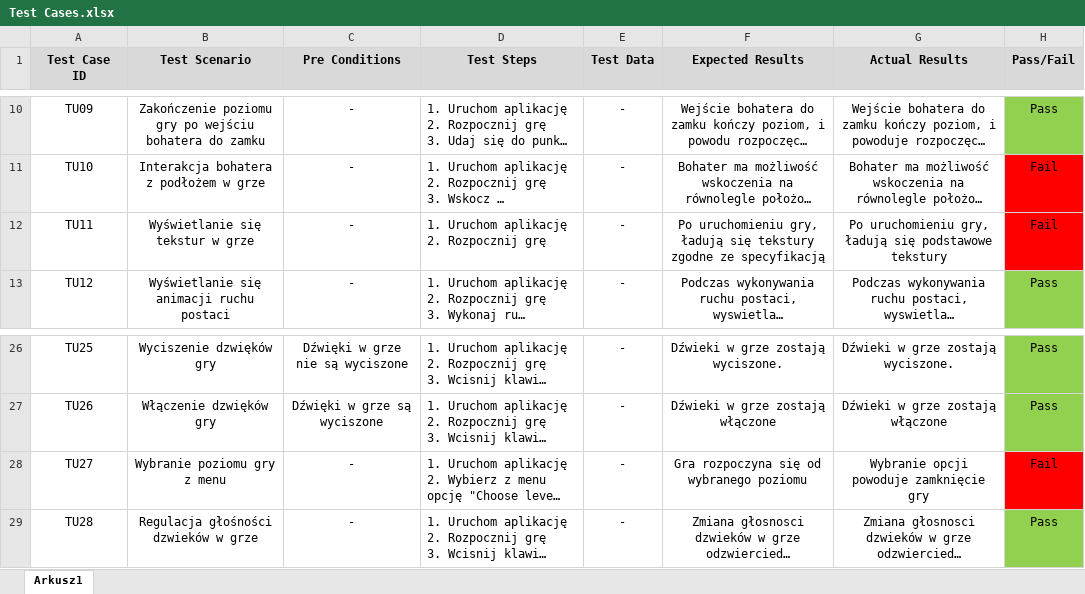
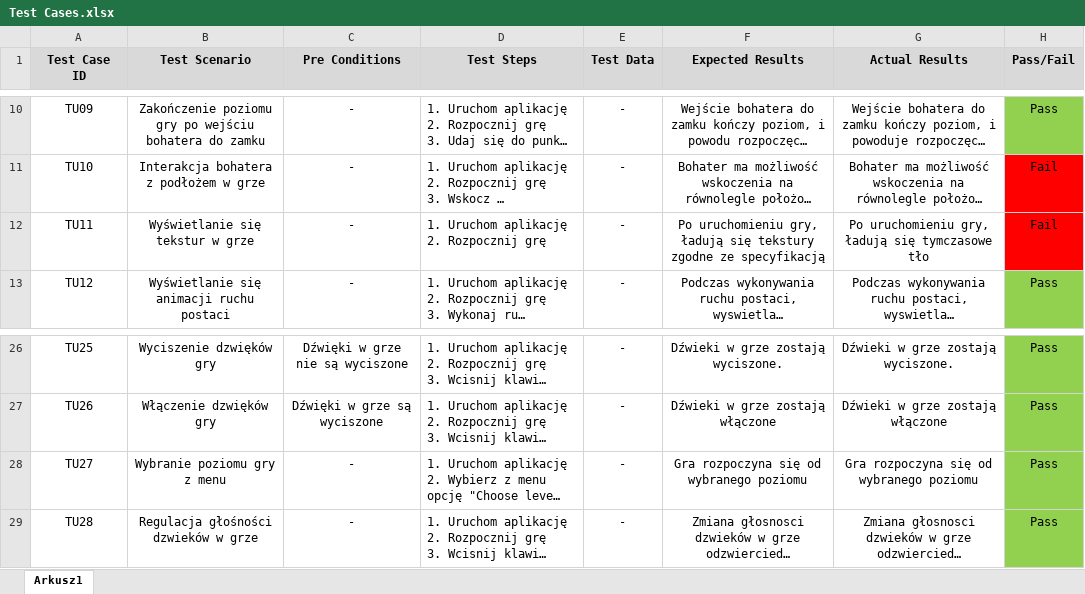
Before and after one commit to WiedzMarioTeam/WiedzMario, an Excel workbook: Documents/Test Cases.xlsx, sheet Arkusz1, drawn as a sheet; only a part is shown, gaps mark what is left out; long unchanged cells end in …; values as stored, in another font and other column widths than the file's, no borders; the diff names each change by its address in the sheet, - before the commit and + after, or states it on an @@ line.

Commit message:
Aktualizacja wyników testów dla obecnej wersji w pliku TestCases.xlsx

```diff
--- a/Documents/Test Cases.xlsx (sheet Arkusz1)
+++ b/Documents/Test Cases.xlsx (sheet Arkusz1)
-G12 (Actual Results): …ładują się podstawowe tekstury
+G12 (Actual Results): …ładują się tymczasowe tło
-G28 (Actual Results): Wybranie opcji powoduje zamknięcie gry
+G28 (Actual Results): Gra rozpoczyna się od wybranego poziomu
-H28 (Pass/Fail): Fail
+H28 (Pass/Fail): Pass
-H28 fill: #FF0000
+H28 fill: #92D050
```
